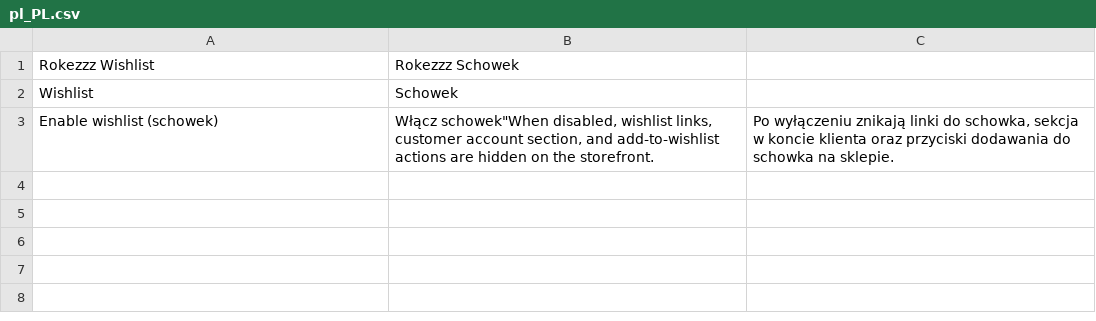
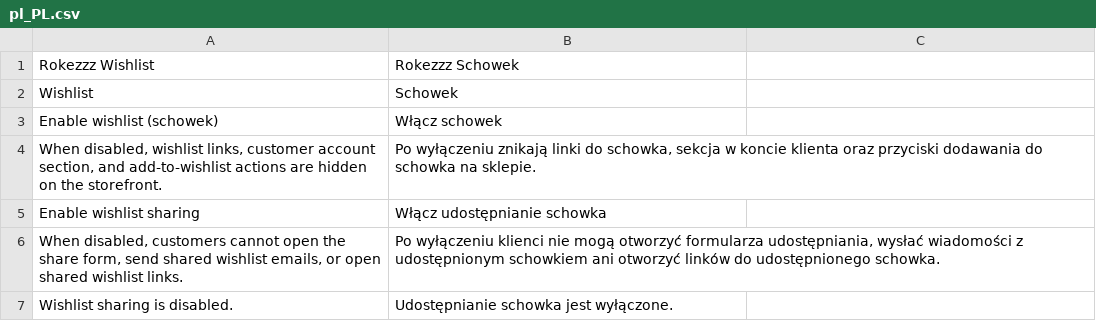
Before and after one commit to PiotrCiech/Magento-Standard, a CSV file: src/app/code/Rokezzz/Wishlist/i18n/pl_PL.csv, drawn as a sheet.

Commit message:
Added wish list

```diff
--- a/src/app/code/Rokezzz/Wishlist/i18n/pl_PL.csv
+++ b/src/app/code/Rokezzz/Wishlist/i18n/pl_PL.csv
@@ -2,2 +2,6 @@
 "Wishlist","Schowek"
-"Enable wishlist (schowek)","Włącz schowek""When disabled, wishlist links, customer account section, and add-to-wishlist actions are hidden on the storefront.","Po wyłączeniu znikają linki do schowka, sekcja w koncie klienta oraz przyciski dodawania do schowka na sklepie."
+"Enable wishlist (schowek)","Włącz schowek"
+"When disabled, wishlist links, customer account section, and add-to-wishlist actions are hidden on the storefront.","Po wyłączeniu znikają linki do schowka, sekcja w koncie klienta oraz przyciski dodawania do schowka na sklepie."
+"Enable wishlist sharing","Włącz udostępnianie schowka"
+"When disabled, customers cannot open the share form, send shared wishlist emails, or open shared wishlist links.","Po wyłączeniu klienci nie mogą otworzyć formularza udostępniania, wysłać wiadomości z udostępnionym schowkiem ani otworzyć linków do udostępnionego schowka."
+"Wishlist sharing is disabled.","Udostępnianie schowka jest wyłączone."
```
Also changed, not shown: 6 other files.
